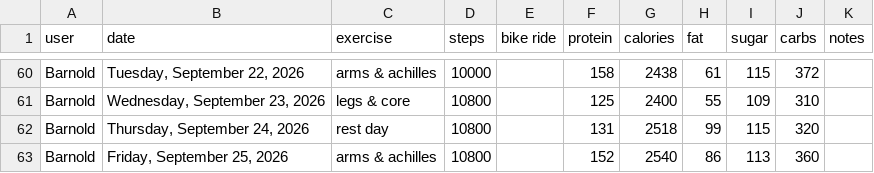
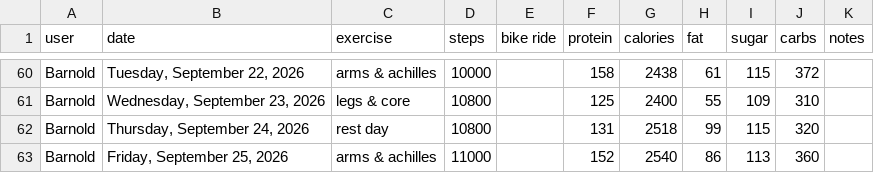
Before and after one commit to bcdatavis/fitness-tracker, a CSV file: log/fitness-log.csv, drawn as a sheet; only a part is shown, gaps mark what is left out.

Commit message:
Update fitness-log.csv

```diff
--- a/log/fitness-log.csv
+++ b/log/fitness-log.csv
@@ -62,2 +62,2 @@ Barnold,"Wednesday, September 23, 2026","legs & core",10800,,125,2400,55,109,310
 Barnold,"Thursday, September 24, 2026","rest day",10800,,131,2518,99,115,320,""
-Barnold,"Friday, September 25, 2026","arms & achilles",10800,,152,2540,86,113,360,""
+Barnold,"Friday, September 25, 2026","arms & achilles",11000,,152,2540,86,113,360,""
```
